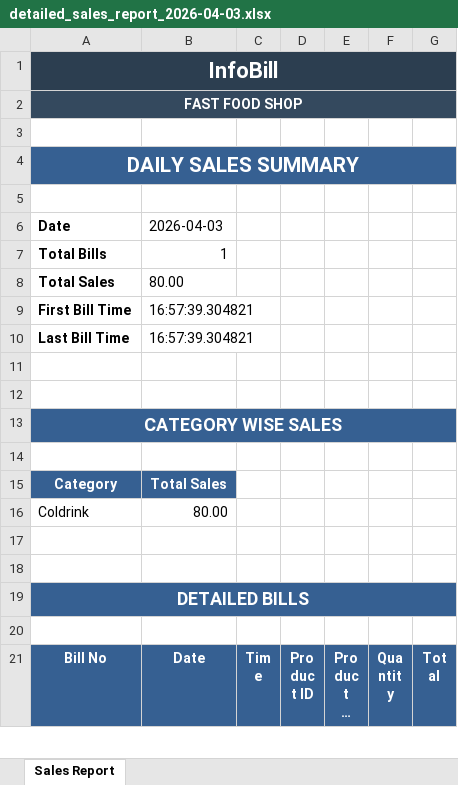
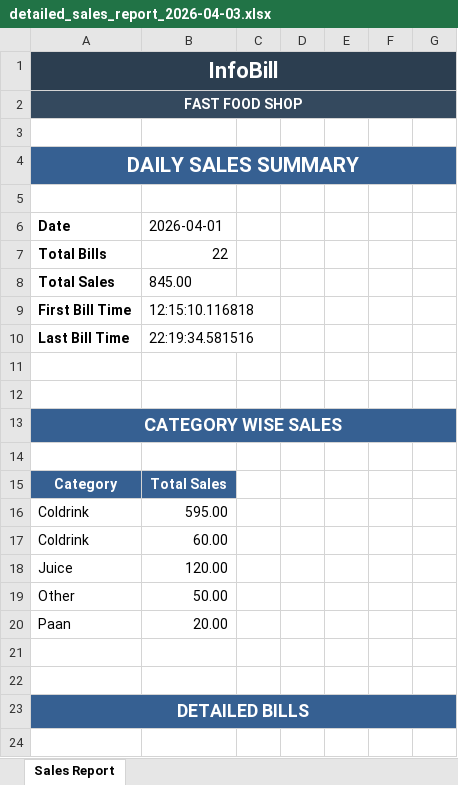
Before and after one commit to DhruvGohel46/Product_Sales_Mangment, an Excel workbook: backend/data/exports/detailed_sales_report_2026-04-03.xlsx, sheet Sales Report, drawn as a sheet; only a part is shown; the shorter side is filled out with more unchanged rows; long unchanged cells end in …; values as stored, in another font and other column widths than the file's, no borders; the diff covers the shown part only; the diff names each change by its address in the sheet, - before the commit and + after, or states it on an @@ line.

```diff
--- a/backend/data/exports/detailed_sales_report_2026-04-03.xlsx (sheet Sales Report)
+++ b/backend/data/exports/detailed_sales_report_2026-04-03.xlsx (sheet Sales Report)
-B6: 2026-04-03
+B6: 2026-04-01
-B7: 1
+B7: 22
-B8: 80.00
+B8: 845.00
-B9: 16:57:39.304821
+B9: 12:15:10.116818
-B10: 16:57:39.304821
+B10: 22:19:34.581516
-B16: 80.00
+B16: 595.00
+row 17: Coldrink | 60.00
+row 18: Juice | 120.00
+row 19: Other | 50.00
+row 20: Paan | 20.00
```
Also changed, not shown: 36 added rows and 10 edited cells elsewhere in this sheet, 1 other file.
